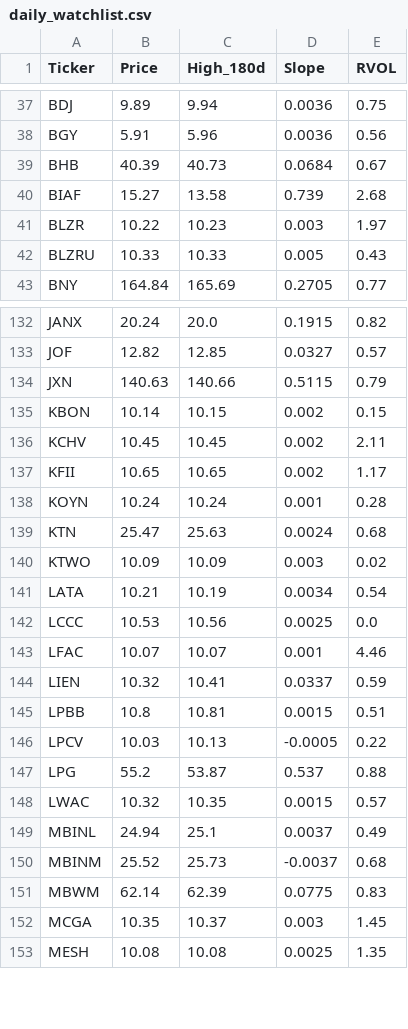
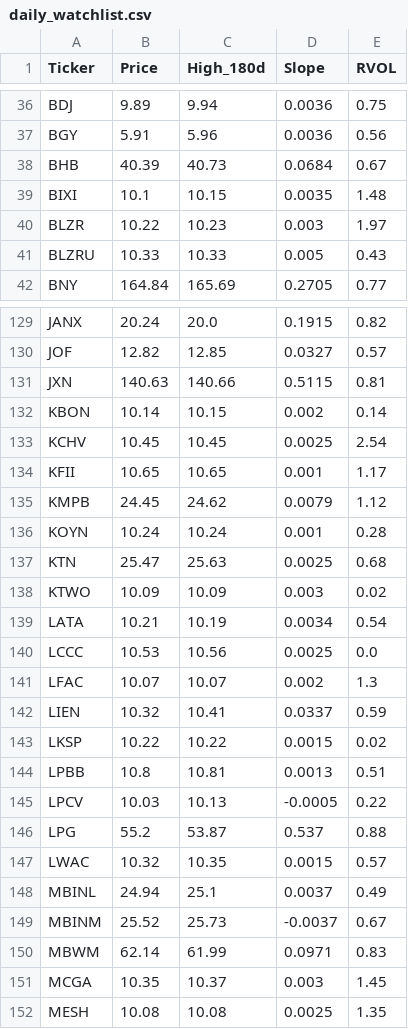
Before and after one commit to akshatsirohiya-arch/my-investment-ai, a CSV file: daily_watchlist.csv, drawn as a sheet; only a part is shown, gaps mark what is left out; the diff covers the shown part only.

```diff
--- a/daily_watchlist.csv
+++ b/daily_watchlist.csv
@@ -39,3 +38,3 @@ BGY,5.91,5.96,0.0036,0.56
 BHB,40.39,40.73,0.0684,0.67
-BIAF,15.27,13.58,0.739,2.68
+BIXI,10.1,10.15,0.0035,1.48
 BLZR,10.22,10.23,0.003,1.97
@@ -133,8 +130,9 @@ JANX,20.24,20.0,0.1915,0.82
 JOF,12.82,12.85,0.0327,0.57
-JXN,140.63,140.66,0.5115,0.79
-KBON,10.14,10.15,0.002,0.15
-KCHV,10.45,10.45,0.002,2.11
-KFII,10.65,10.65,0.002,1.17
+JXN,140.63,140.66,0.5115,0.81
+KBON,10.14,10.15,0.002,0.14
+KCHV,10.45,10.45,0.0025,2.54
+KFII,10.65,10.65,0.001,1.17
+KMPB,24.45,24.62,0.0079,1.12
 KOYN,10.24,10.24,0.001,0.28
-KTN,25.47,25.63,0.0024,0.68
+KTN,25.47,25.63,0.0025,0.68
 KTWO,10.09,10.09,0.003,0.02
@@ -142,5 +140,6 @@ LATA,10.21,10.19,0.0034,0.54
 LCCC,10.53,10.56,0.0025,0.0
-LFAC,10.07,10.07,0.001,4.46
+LFAC,10.07,10.07,0.002,1.3
 LIEN,10.32,10.41,0.0337,0.59
-LPBB,10.8,10.81,0.0015,0.51
+LKSP,10.22,10.22,0.0015,0.02
+LPBB,10.8,10.81,0.0013,0.51
 LPCV,10.03,10.13,-0.0005,0.22
@@ -149,4 +148,4 @@ LWAC,10.32,10.35,0.0015,0.57
 MBINL,24.94,25.1,0.0037,0.49
-MBINM,25.52,25.73,-0.0037,0.68
-MBWM,62.14,62.39,0.0775,0.83
+MBINM,25.52,25.73,-0.0037,0.67
+MBWM,62.14,61.99,0.0971,0.83
 MCGA,10.35,10.37,0.003,1.45
```
Also changed, not shown: 5 added rows, 5 removed rows and 58 edited cells elsewhere in this file.
